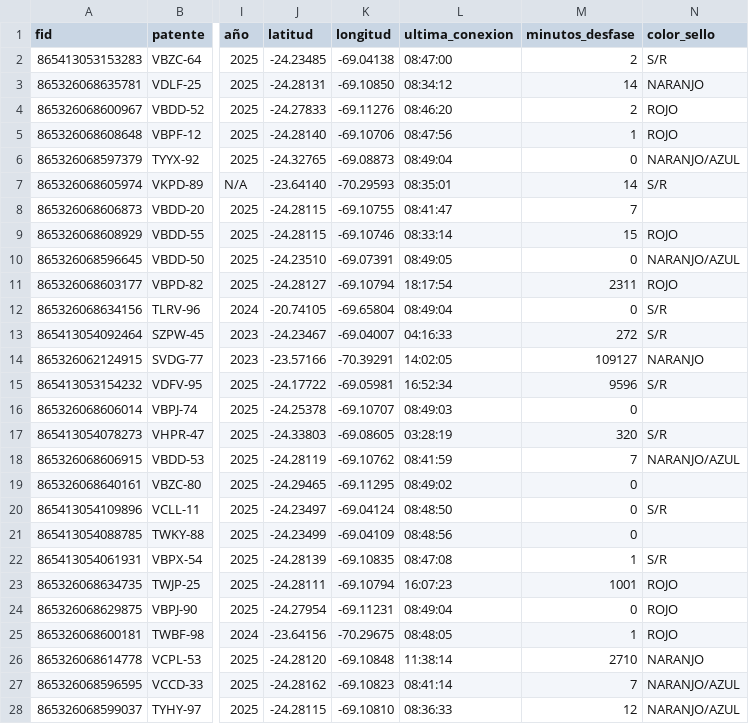
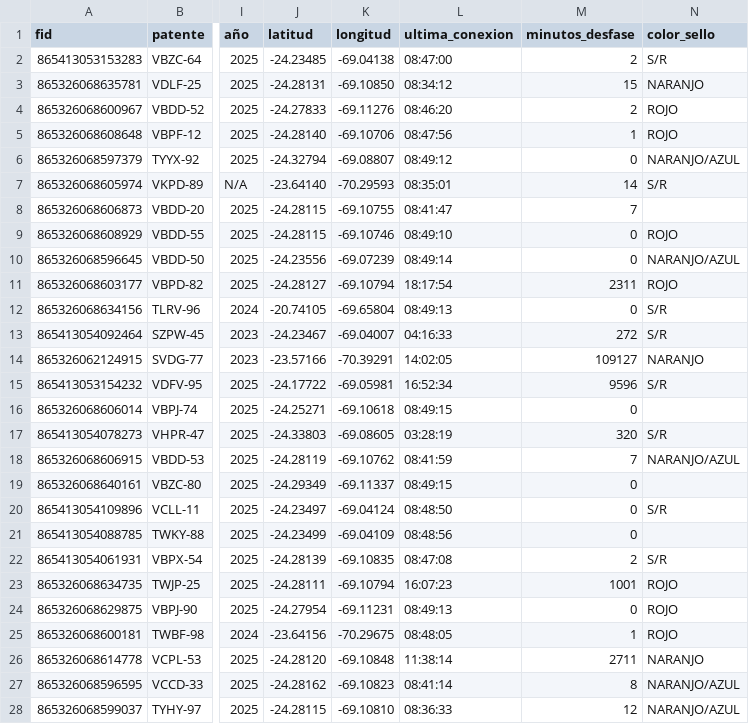
Before and after one commit to benjatus/qgis, a CSV file: flota_geoaustral_tracktec.csv, drawn as a sheet; only a part is shown, gaps mark what is left out; the diff names each change by its address in the sheet, - before the commit and + after, or states it on an @@ line.

Commit message:
Auto-update: 08:49:17

```diff
--- a/flota_geoaustral_tracktec.csv
+++ b/flota_geoaustral_tracktec.csv
-M3 (minutos_desfase): 14
+M3 (minutos_desfase): 15
-J6 (latitud): -24.32765
+J6 (latitud): -24.32794
-K6 (longitud): -69.08873
+K6 (longitud): -69.08807
-L6 (ultima_conexion): 08:49:04
+L6 (ultima_conexion): 08:49:12
-L9 (ultima_conexion): 08:33:14
+L9 (ultima_conexion): 08:49:10
-M9 (minutos_desfase): 15
+M9 (minutos_desfase): 0
-J10 (latitud): -24.23510
+J10 (latitud): -24.23556
-K10 (longitud): -69.07391
+K10 (longitud): -69.07239
-L10 (ultima_conexion): 08:49:05
+L10 (ultima_conexion): 08:49:14
-L12 (ultima_conexion): 08:49:04
+L12 (ultima_conexion): 08:49:13
-J16 (latitud): -24.25378
+J16 (latitud): -24.25271
-K16 (longitud): -69.10707
+K16 (longitud): -69.10618
-L16 (ultima_conexion): 08:49:03
+L16 (ultima_conexion): 08:49:15
-J19 (latitud): -24.29465
+J19 (latitud): -24.29349
-K19 (longitud): -69.11295
+K19 (longitud): -69.11337
-L19 (ultima_conexion): 08:49:02
+L19 (ultima_conexion): 08:49:15
-M22 (minutos_desfase): 1
+M22 (minutos_desfase): 2
-L24 (ultima_conexion): 08:49:04
+L24 (ultima_conexion): 08:49:13
-M26 (minutos_desfase): 2710
+M26 (minutos_desfase): 2711
-M27 (minutos_desfase): 7
+M27 (minutos_desfase): 8
```
